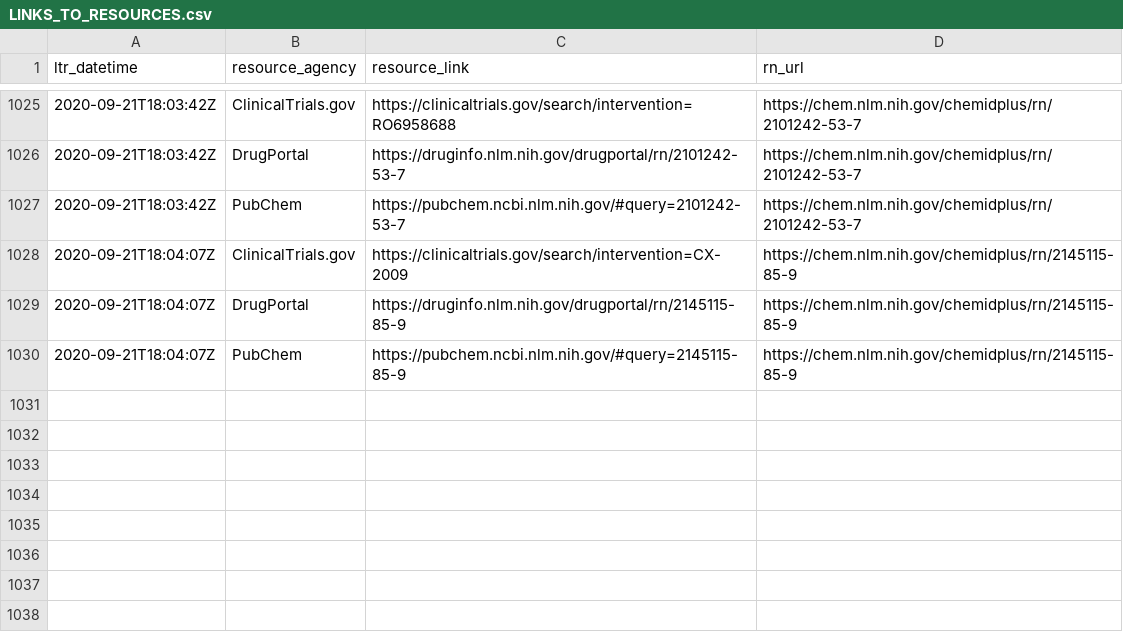
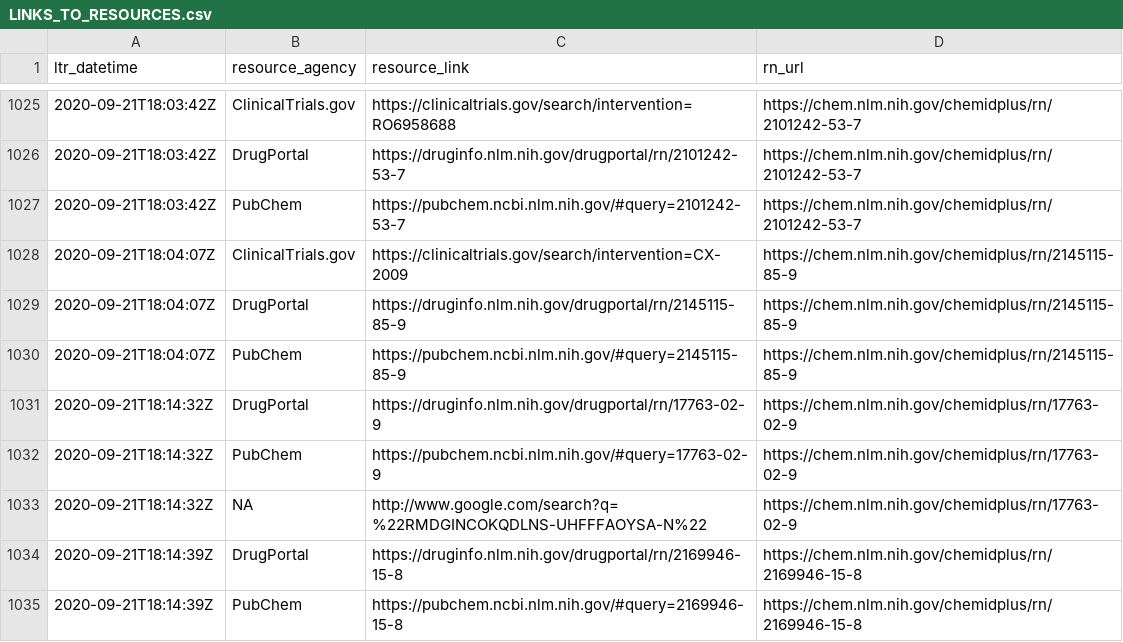
Before and after one commit to meerapatelmd/chemidplusSearchData, a CSV file: data-raw/LINKS_TO_RESOURCES.csv, drawn as a sheet; only a part is shown, gaps mark what is left out.

```diff
--- a/data-raw/LINKS_TO_RESOURCES.csv
+++ b/data-raw/LINKS_TO_RESOURCES.csv
@@ -1030 +1030,6 @@ ltr_datetime,resource_agency,resource_link,rn_url
 2020-09-21T18:04:07Z,PubChem,https://pubchem.ncbi.nlm.nih.gov/#query=2145115-85-9,https://chem.nlm.nih.gov/chemidplus/rn/2145115-85-9
+2020-09-21T18:14:32Z,DrugPortal,https://druginfo.nlm.nih.gov/drugportal/rn/17763-02-9,https://chem.nlm.nih.gov/chemidplus/rn/17763-02-9
+2020-09-21T18:14:32Z,PubChem,https://pubchem.ncbi.nlm.nih.gov/#query=17763-02-9,https://chem.nlm.nih.gov/chemidplus/rn/17763-02-9
+2020-09-21T18:14:32Z,NA,http://www.google.com/search?q=%22RMDGINCOKQDLNS-UHFFFAOYSA-N%22,https://chem.nlm.nih.gov/chemidplus/rn/17763-02-9
+2020-09-21T18:14:39Z,DrugPortal,https://druginfo.nlm.nih.gov/drugportal/rn/2169946-15-8,https://chem.nlm.nih.gov/chemidplus/rn/2169946-15-8
+2020-09-21T18:14:39Z,PubChem,https://pubchem.ncbi.nlm.nih.gov/#query=2169946-15-8,https://chem.nlm.nih.gov/chemidplus/rn/2169946-15-8
```
Also changed, not shown: data-raw/NAMES_AND_SYNONYMS.csv, data-raw/REGISTRY_NUMBERS.csv, 14 other files.
